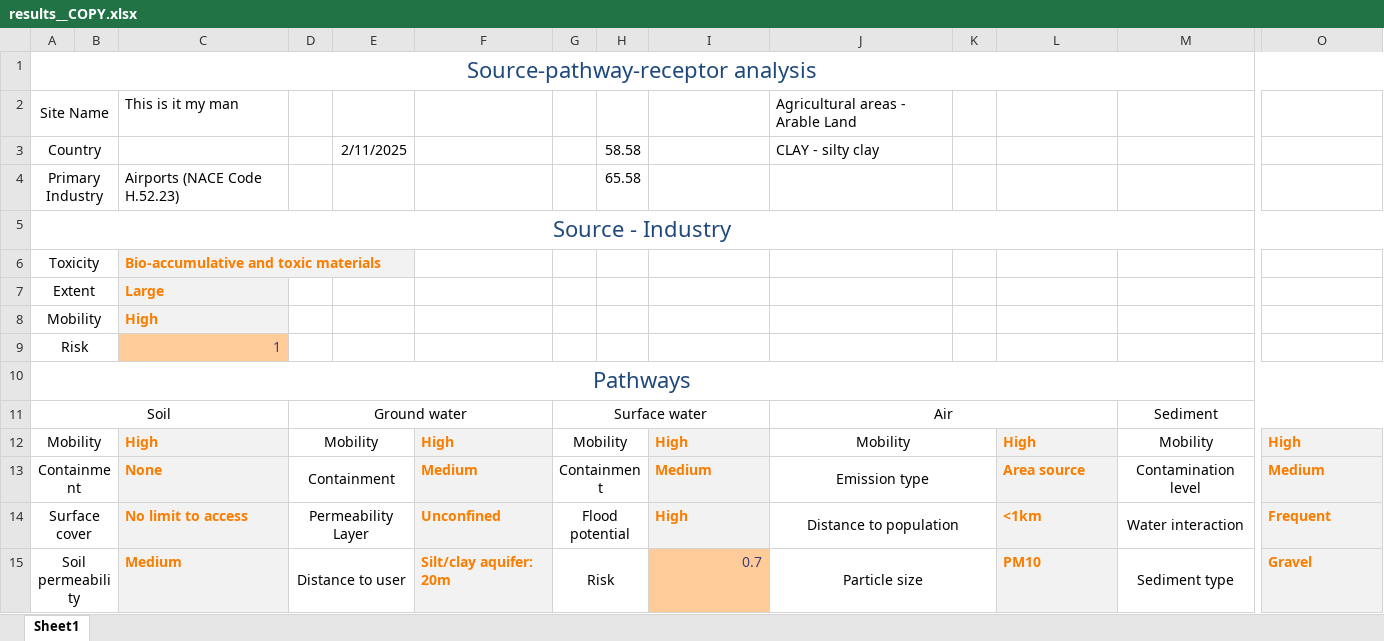
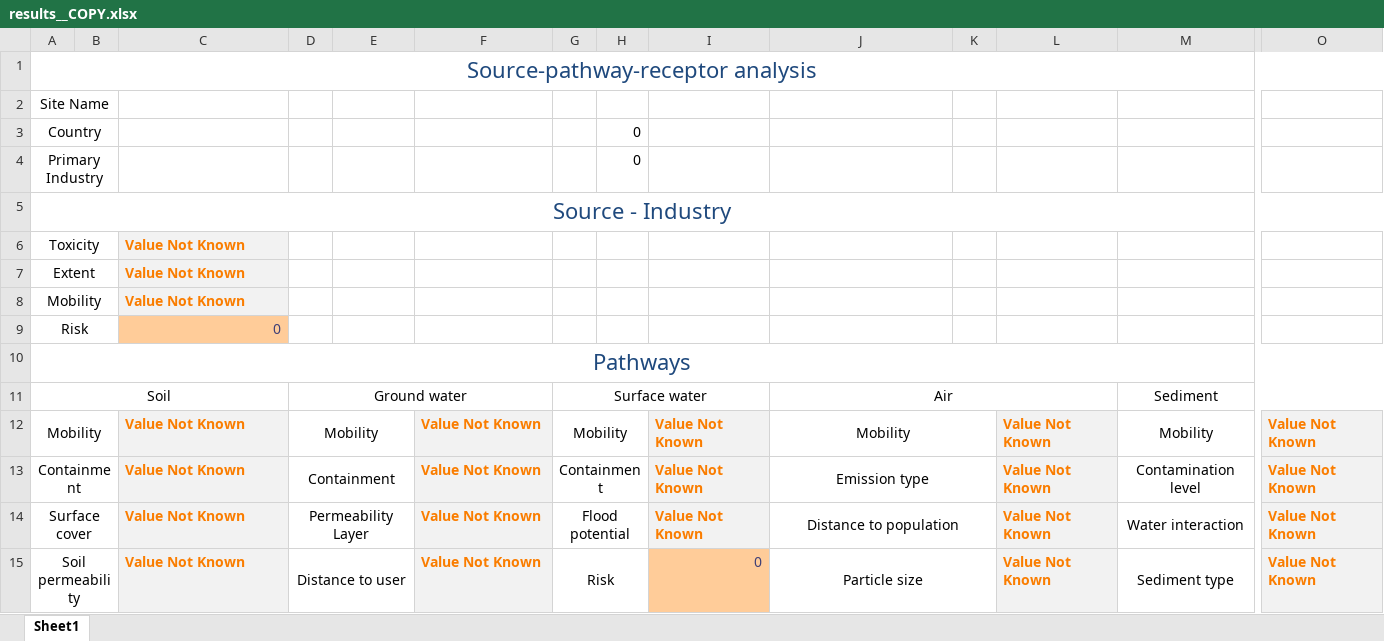
Before and after one commit to GMECH7/rss_islandr, an Excel workbook: rss_islandr/templates/results__COPY.xlsx, sheet Sheet1, drawn as a sheet; only a part is shown, gaps mark what is left out; values as stored, in another font and other column widths than the file's, no borders; removed rows and columns are numbered as before the commit, all else as after; rows hold the shown columns only; the diff covers the shown part only; the diff names each change by its address in the sheet, - before the commit and + after, or states it on an @@ line.

```diff
--- a/rss_islandr/templates/results__COPY.xlsx (sheet Sheet1)
+++ b/rss_islandr/templates/results__COPY.xlsx (sheet Sheet1)
-C2: This is it my man
+C2: (empty)
-J2: Agricultural areas - Arable Land
+J2: (empty)
-row 3: Country |  |  |  | 2/11/2025 |  |  | 58.58 |  | CLAY - silty clay
+row 3: Country |  |  |  |  |  |  | 0
-C4: Airports (NACE Code H.52.23)
+C4: (empty)
-H4: 65.58
+H4: 0
-C6: Bio-accumulative and toxic materials
+C6: Value Not Known
-C7: Large
+C7: Value Not Known
-C8: High
+C8: Value Not Known
-C9: 1
+C9: 0
-C12: High
+C12: Value Not Known
-F12: High
+F12: Value Not Known
-I12: High
+I12: Value Not Known
-L12: High
+L12: Value Not Known
-O12: High
+O12: Value Not Known
-C13: None
+C13: Value Not Known
-F13: Medium
+F13: Value Not Known
-I13: Medium
+I13: Value Not Known
-L13: Area source
+L13: Value Not Known
-O13: Medium
+O13: Value Not Known
-C14: No limit to access
+C14: Value Not Known
-F14: Unconfined
+F14: Value Not Known
-I14: High
+I14: Value Not Known
-L14: <1km
+L14: Value Not Known
-O14: Frequent
+O14: Value Not Known
-C15: Medium
+C15: Value Not Known
-F15: Silt/clay aquifer: 20m
+F15: Value Not Known
-I15: 0.7
+I15: 0
-L15: PM10
+L15: Value Not Known
-O15: Gravel
+O15: Value Not Known
```
Also changed, not shown: 14 edited cells elsewhere in this sheet, 9 other files.
